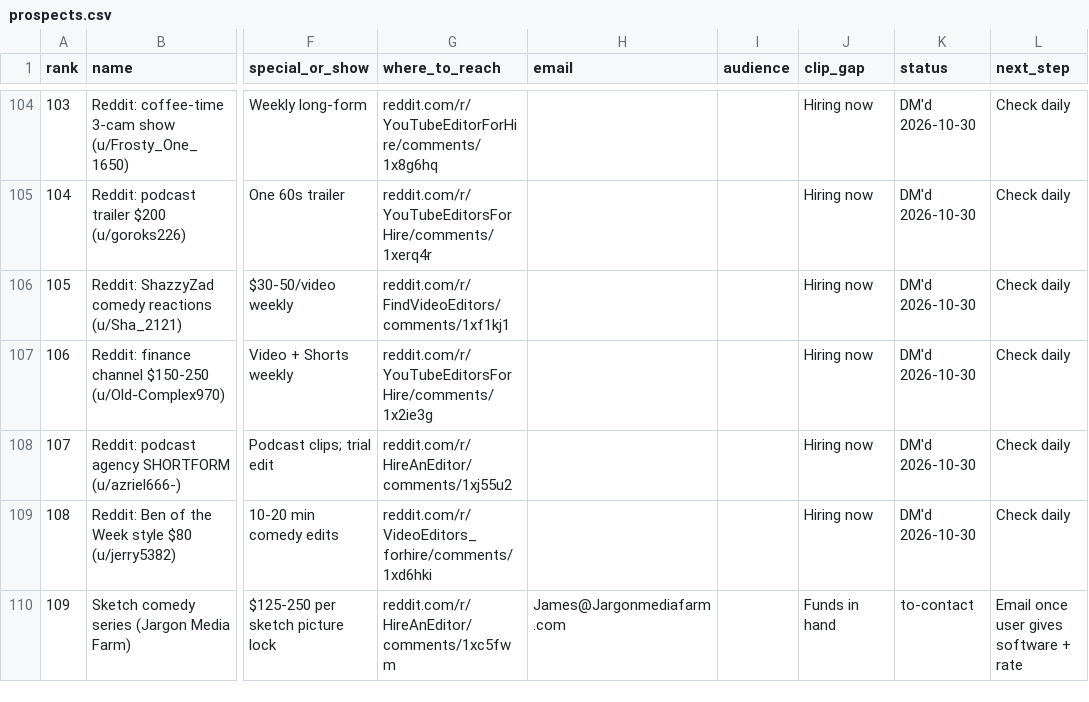
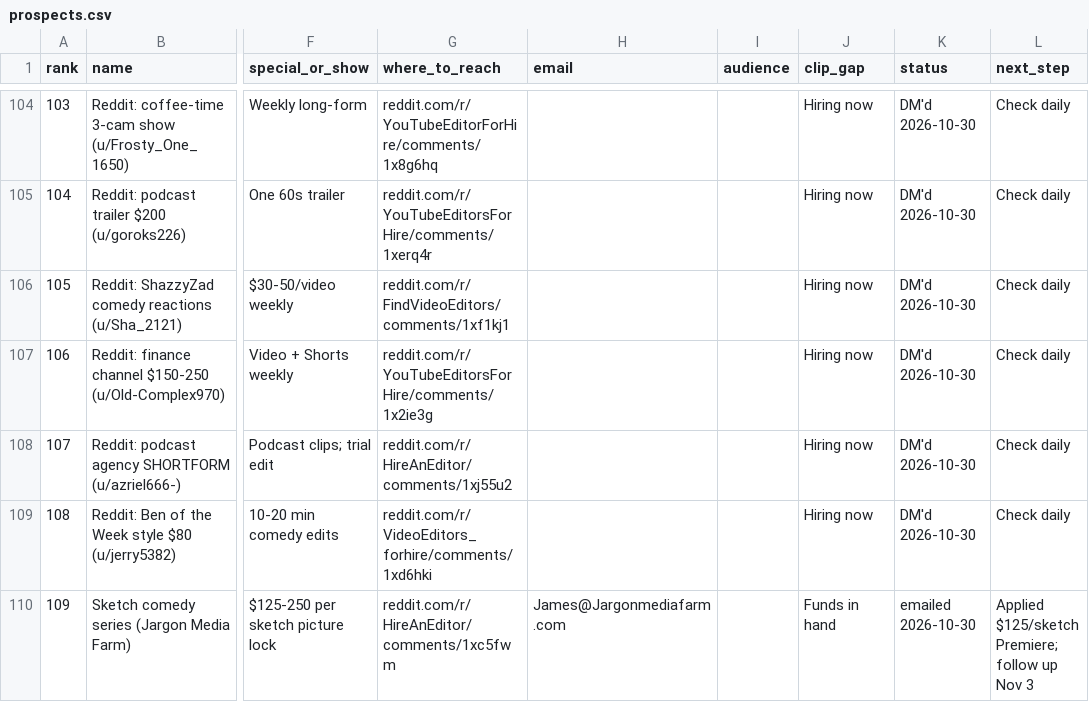
Before and after one commit to amdadmaui-beep/auto-aesprites, a CSV file: outreach/prospects.csv, drawn as a sheet; only a part is shown, gaps mark what is left out; the diff names each change by its address in the sheet, - before the commit and + after, or states it on an @@ line.

```diff
--- a/outreach/prospects.csv
+++ b/outreach/prospects.csv
-K110 (status): to-contact
+K110 (status): emailed 2026-10-30
-L110 (next_step): Email once user gives software + rate
+L110 (next_step): Applied $125/sketch Premiere; follow up Nov 3
```
Also changed, not shown: 1 other file.
